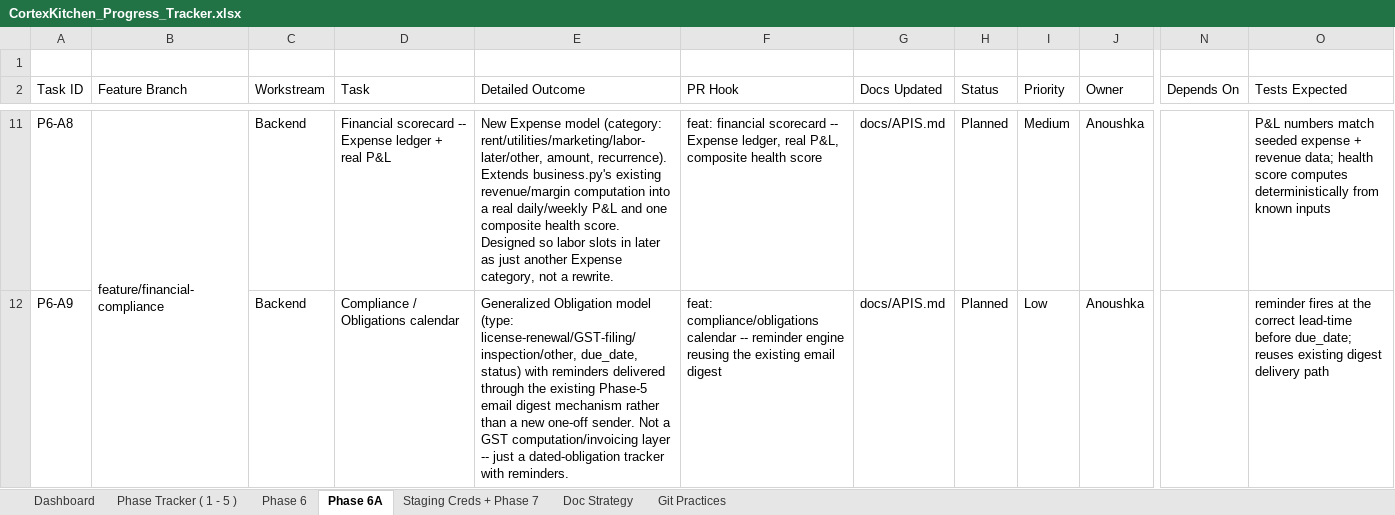
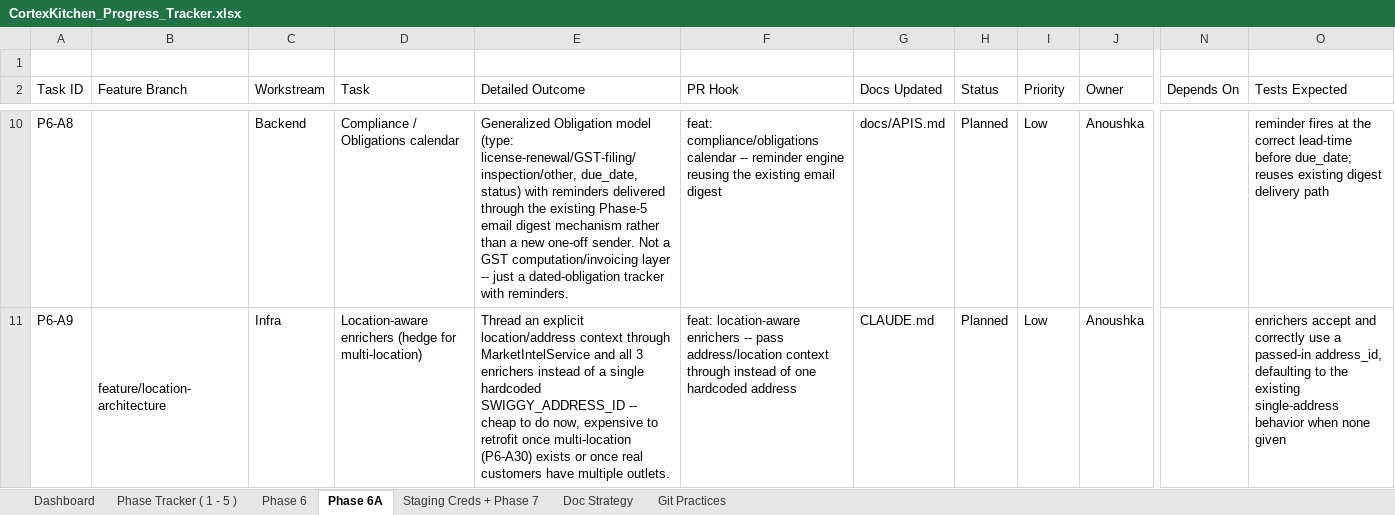
Before and after one commit to anoushka45/cortexkitchen, an Excel workbook: CortexKitchen_Progress_Tracker.xlsx, sheet Phase 6A, drawn as a sheet; only a part is shown, gaps mark what is left out; values as stored, in another font and other column widths than the file's, no cell formats; removed rows and columns are numbered as before the commit, all else as after; the diff covers the shown part only; the diff names each change by its address in the sheet, - before the commit and + after, or states it on an @@ line.

Commit message:
tracker: delete P6-A5 (anomaly investigation agent) -- can't be genuinely demonstrated on seeded data, cascade-renumber A6-A36 to A5-A35
Its real value only shows up once real sales history exists to detect a
genuine deviation from; on seeded data any anomaly would have to be staged,
which proves less than it looks like. Cleared the stale dependency on the
now-deleted task from what's now P6-A21 (/live page reframed) rather than
remap it to something unrelated.

```diff
--- a/CortexKitchen_Progress_Tracker.xlsx (sheet Phase 6A)
+++ b/CortexKitchen_Progress_Tracker.xlsx (sheet Phase 6A)
-B10 (Feature Branch): feature/financial-compliance
+B10 (Feature Branch): (empty)
-B11:B12 merged
-D10 (Task): Financial scorecard -- Expense ledger + real P&L
+D10 (Task): Compliance / Obligations calendar
-E10 (Detailed Outcome): New Expense model (category: rent/utilities/marketing/labor-later/other, amount, recurrence). Extends business.py's existing revenue/margin computation into a real daily/weekly P&L and one composite health score. Designed so labor slots in later as just another Expense category, not a rewrite.
+E10 (Detailed Outcome): Generalized Obligation model (type: license-renewal/GST-filing/inspection/other, due_date, status) with reminders delivered through the existing Phase-5 email digest mechanism rather than a new one-off sender. Not a GST computation/invoicing layer -- just a dated-obligation tracker with reminders.
-F10 (PR Hook): feat: financial scorecard -- Expense ledger, real P&L, composite health score
+F10 (PR Hook): feat: compliance/obligations calendar -- reminder engine reusing the existing email digest
-I10 (Priority): Medium
+I10 (Priority): Low
-O10 (Tests Expected): P&L numbers match seeded expense + revenue data; health score computes deterministically from known inputs
+O10 (Tests Expected): reminder fires at the correct lead-time before due_date; reuses existing digest delivery path
-B11 (Feature Branch): (empty)
+B11 (Feature Branch): feature/location-architecture
+B11:B12 merged
-C11 (Workstream): Backend
+C11 (Workstream): Infra
-D11 (Task): Compliance / Obligations calendar
+D11 (Task): Location-aware enrichers (hedge for multi-location)
-E11 (Detailed Outcome): Generalized Obligation model (type: license-renewal/GST-filing/inspection/other, due_date, status) with reminders delivered through the existing Phase-5 email digest mechanism rather than a new one-off sender. Not a GST computation/invoicing layer -- just a dated-obligation tracker with reminders.
+E11 (Detailed Outcome): Thread an explicit location/address context through MarketIntelService and all 3 enrichers instead of a single hardcoded SWIGGY_ADDRESS_ID -- cheap to do now, expensive to retrofit once multi-location (P6-A30) exists or once real customers have multiple outlets.
-F11 (PR Hook): feat: compliance/obligations calendar -- reminder engine reusing the existing email digest
+F11 (PR Hook): feat: location-aware enrichers -- pass address/location context through instead of one hardcoded address
-G11 (Docs Updated): docs/APIS.md
+G11 (Docs Updated): CLAUDE.md
-O11 (Tests Expected): reminder fires at the correct lead-time before due_date; reuses existing digest delivery path
+O11 (Tests Expected): enrichers accept and correctly use a passed-in address_id, defaulting to the existing single-address behavior when none given
```
Also changed, not shown: 1 added row, 3 removed rows, 179 edited cells and merged cells elsewhere in this sheet, sheet Staging Creds + Phase 7, cell formats.
